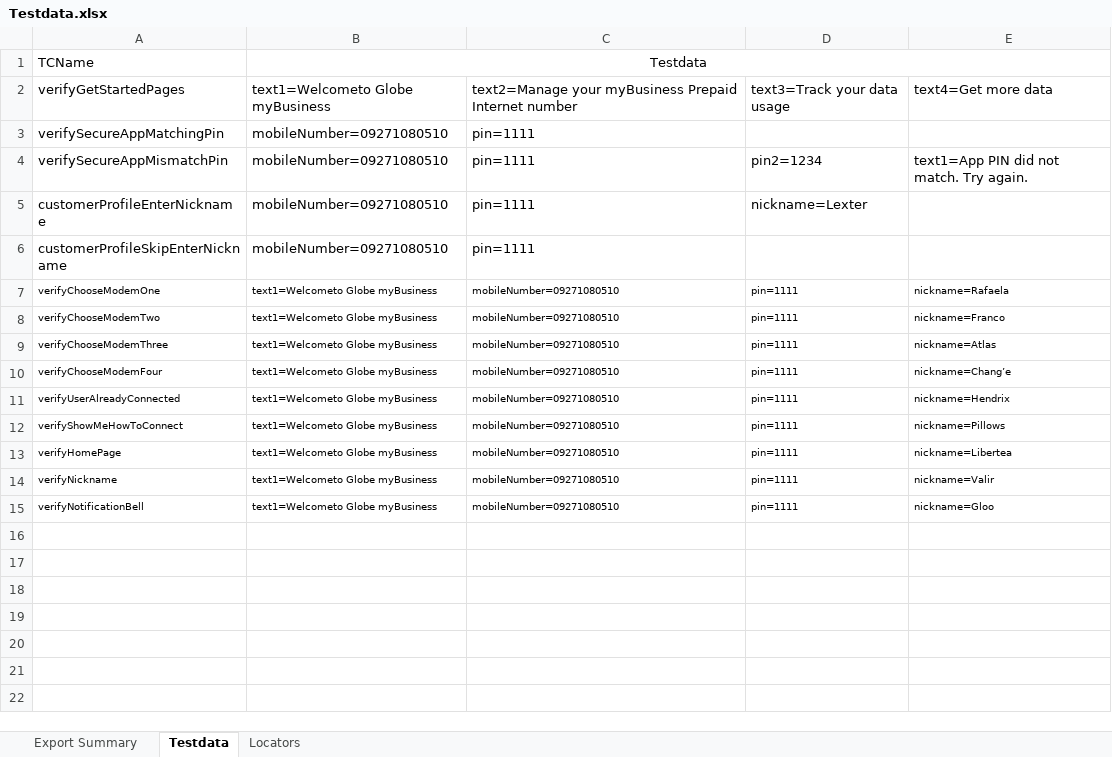
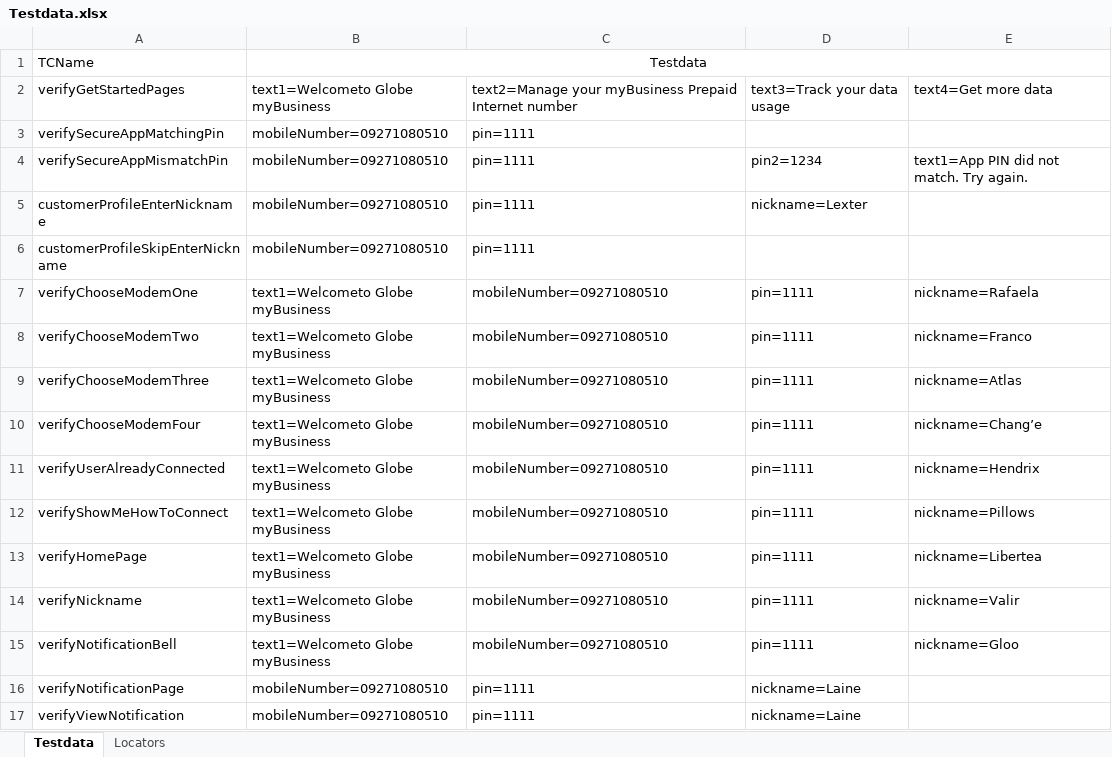
Before and after one commit to jlserra/Gomo, an Excel workbook: src/main/resources/Testdata.xlsx, sheet Testdata, drawn as a sheet; values as stored, in another font and other column widths than the file's, no borders; charts and pictures not drawn; the diff names each change by its address in the sheet, - before the commit and + after, or states it on an @@ line.

Commit message:
Added NotificationPage and VerifyNotificationPage Test Scripts

```diff
--- a/src/main/resources/Testdata.xlsx (sheet Testdata)
+++ b/src/main/resources/Testdata.xlsx (sheet Testdata)
-sheet tab: Export Summary
@@ A7:E15 text size: larger @@
+row 16: verifyNotificationPage | mobileNumber=09271080510 | pin=1111 | nickname=Laine
+row 17: verifyViewNotification | mobileNumber=09271080510 | pin=1111 | nickname=Laine
```
Also changed, not shown: sheet Locators, charts or pictures, 4 other files.
